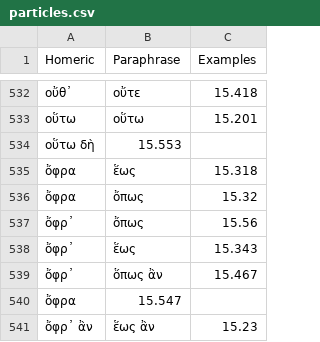
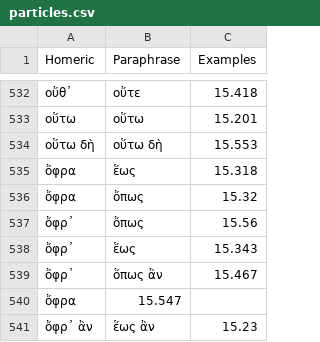
Before and after one commit to neelsmith/paraphrases, a CSV file: collections/particles.csv, drawn as a sheet; only a part is shown, gaps mark what is left out.

Commit message:
Update particles.csv

```diff
--- a/collections/particles.csv
+++ b/collections/particles.csv
@@ -533,3 +533,3 @@ Homeric,Paraphrase,Examples
 οὕτω,οὕτω,15.201
-οὕτω δὴ,15.553
+οὕτω δὴ,οὕτω δὴ,15.553
 ὄφρα,ἕως,15.318
```
